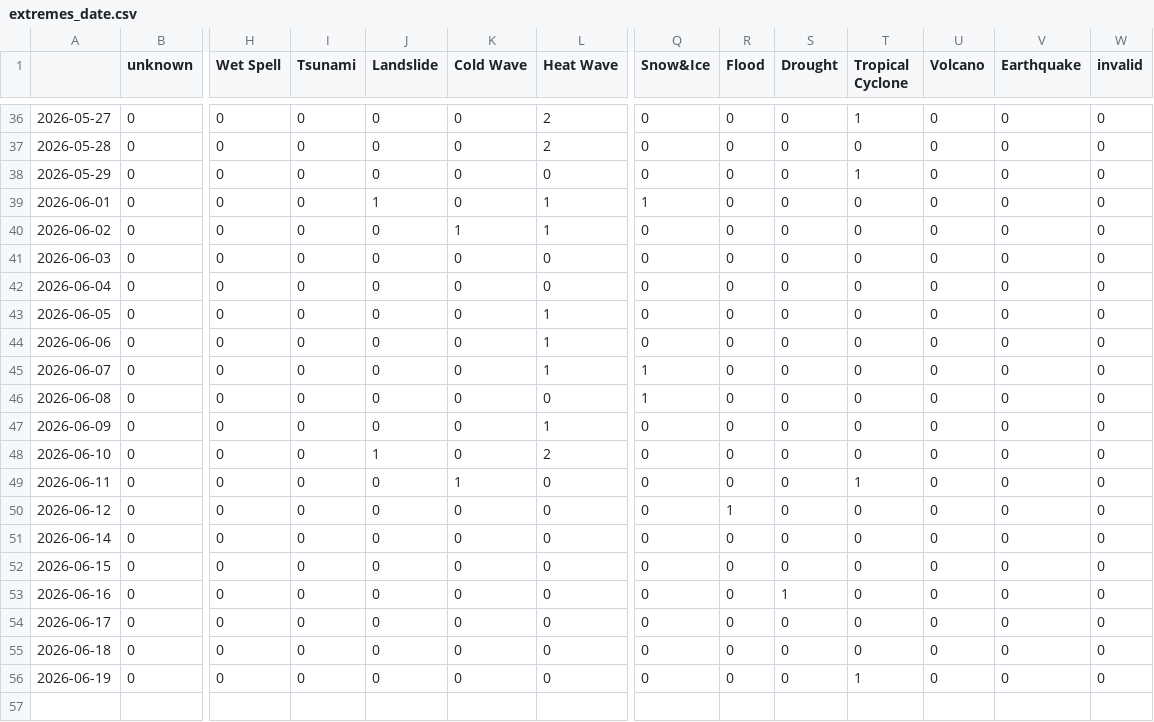
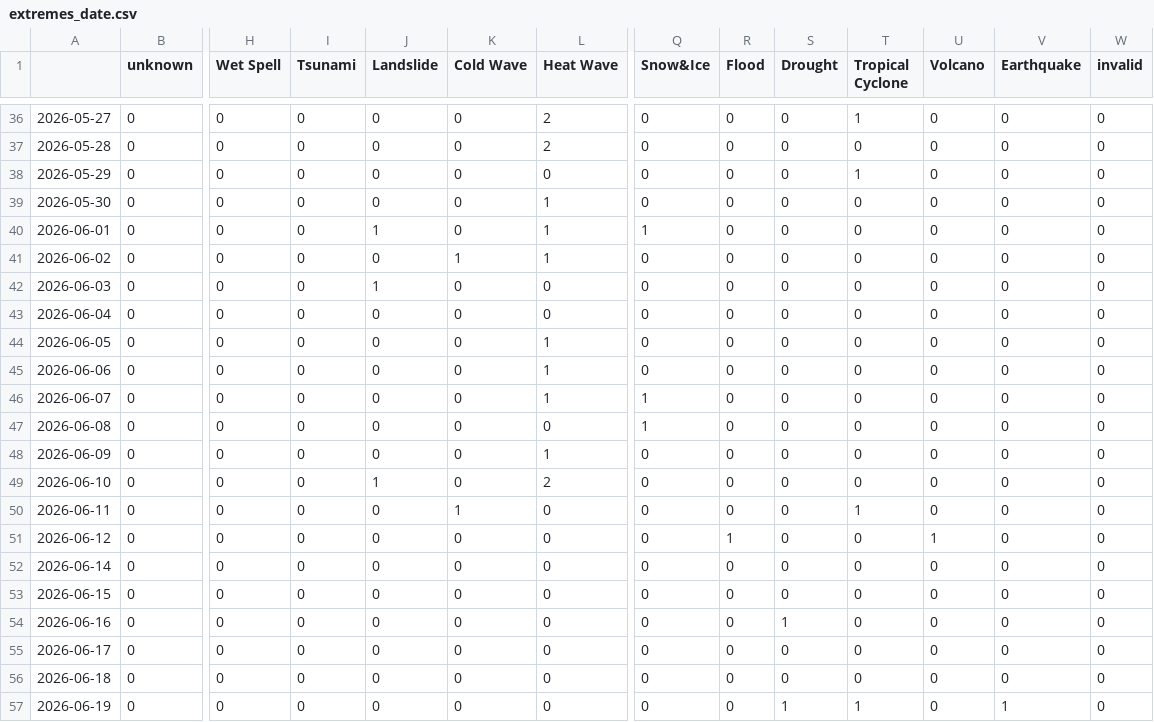
Before and after one commit to kamic-news/koreanExtremes, a CSV file: csv/extremes_date.csv, drawn as a sheet; only a part is shown, gaps mark what is left out; addresses are those after the commit; rows hold the shown columns only; the diff names each change by its address in the sheet, - before the commit and + after, or states it on an @@ line.

```diff
--- a/csv/extremes_date.csv
+++ b/csv/extremes_date.csv
+row 39: 2026-05-30 | 0 | 0 | 0 | 0 | 0 | 1 | 0 | 0 | 0 | 0 | 0 | 0 | 0
-J42 (Landslide): 0
+J42 (Landslide): 1
-U51 (Volcano): 0
+U51 (Volcano): 1
-S57 (Drought): 0
+S57 (Drought): 1
-V57 (Earthquake): 0
+V57 (Earthquake): 1
```
Also changed, not shown: csv/feeds_date.csv, 9 other files.
